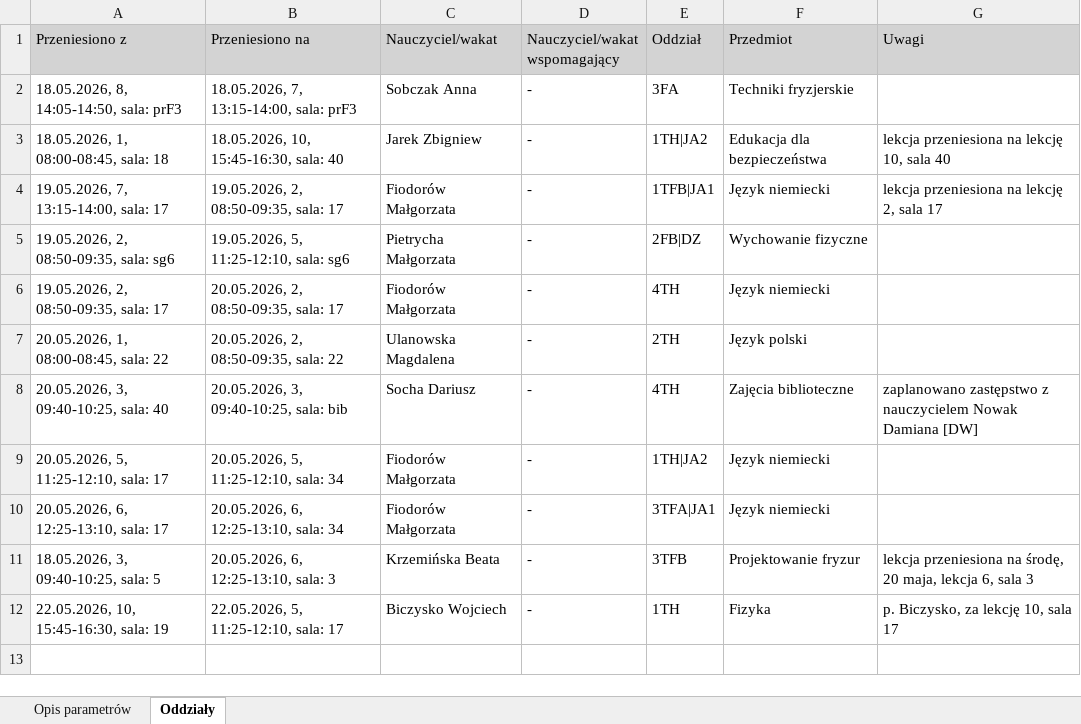
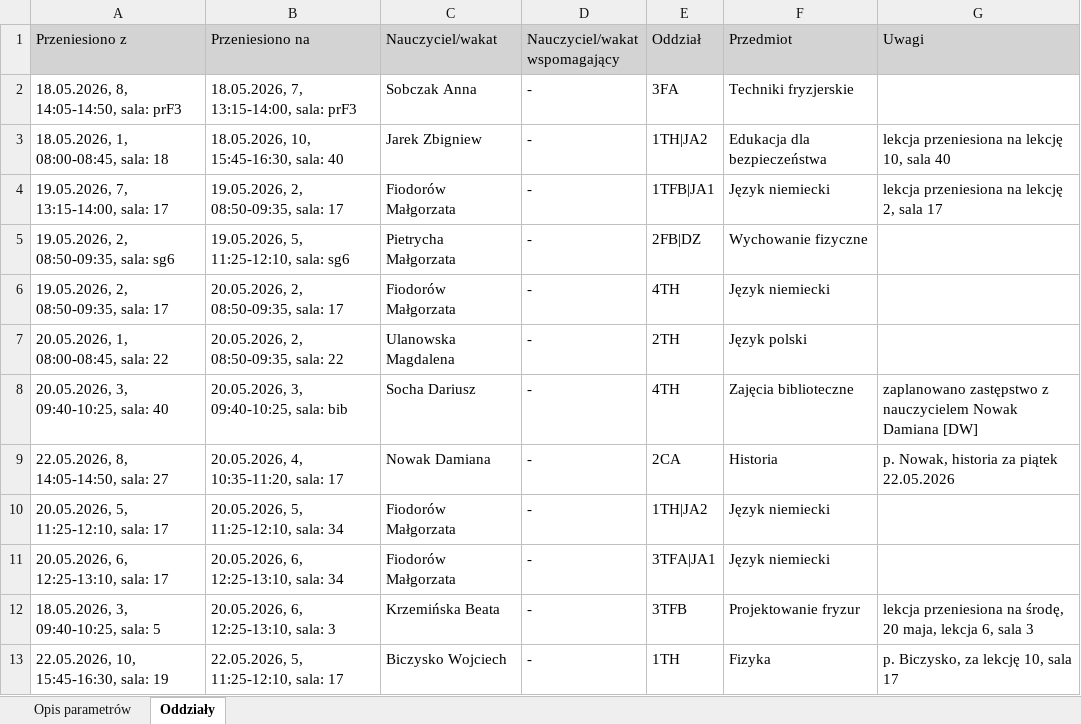
Before and after one commit to adeodatus11/zastepstwa, an Excel workbook: InformacjeOPrzeniesieniach (1).xlsx, sheet Oddziały, drawn as a sheet; values as stored, in another font and other column widths than the file's, no borders; the diff names each change by its address in the sheet, - before the commit and + after, or states it on an @@ line.

```diff
--- a/InformacjeOPrzeniesieniach (1).xlsx (sheet Oddziały)
+++ b/InformacjeOPrzeniesieniach (1).xlsx (sheet Oddziały)
+row 9: 22.05.2026, 8, 14:05-14:50, sala: 27 | 20.05.2026, 4, 10:35-11:20, sala: 17 | Nowak Damiana | - | 2CA | Historia | p. Nowak, historia za piątek 22.05.2026
```
Also changed, not shown: InformacjeOZastepstwach.xlsx.
